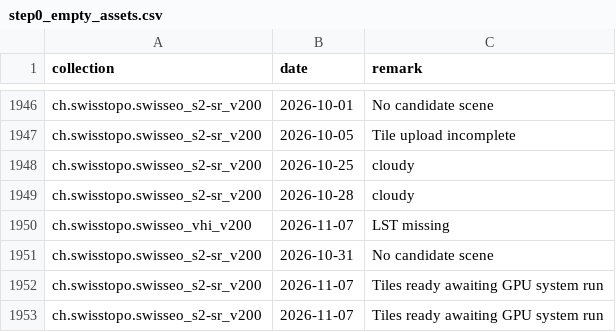
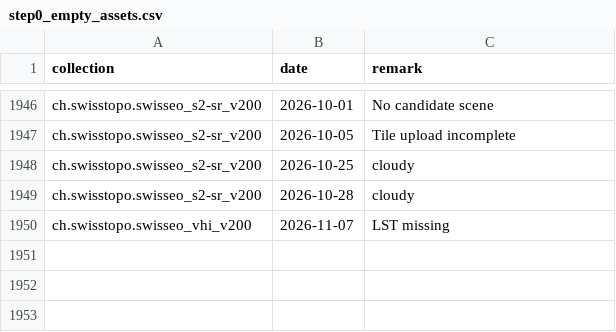
Before and after one commit to davidoesch/satromo-v2-personal, a CSV file: tools/step0_empty_assets.csv, drawn as a sheet; only a part is shown, gaps mark what is left out.

```diff
--- a/tools/step0_empty_assets.csv
+++ b/tools/step0_empty_assets.csv
@@ -1950,4 +1950 @@ ch.swisstopo.swisseo_s2-sr_v200,2026-10-28,cloudy
 ch.swisstopo.swisseo_vhi_v200,2026-11-07,LST missing
-ch.swisstopo.swisseo_s2-sr_v200,2026-10-31,No candidate scene
-ch.swisstopo.swisseo_s2-sr_v200,2026-11-07,Tiles ready awaiting GPU system run
-ch.swisstopo.swisseo_s2-sr_v200,2026-11-07,Tiles ready awaiting GPU system run
```
